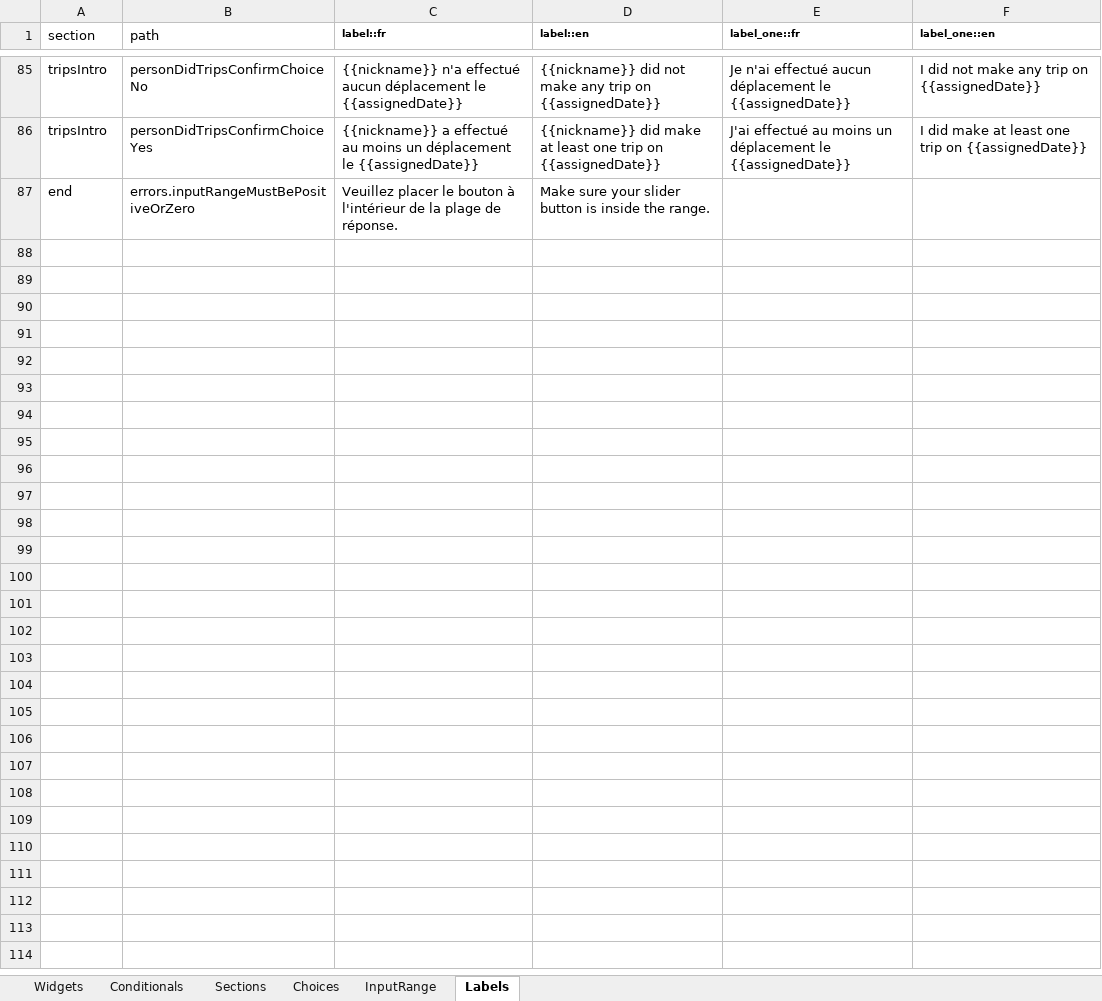
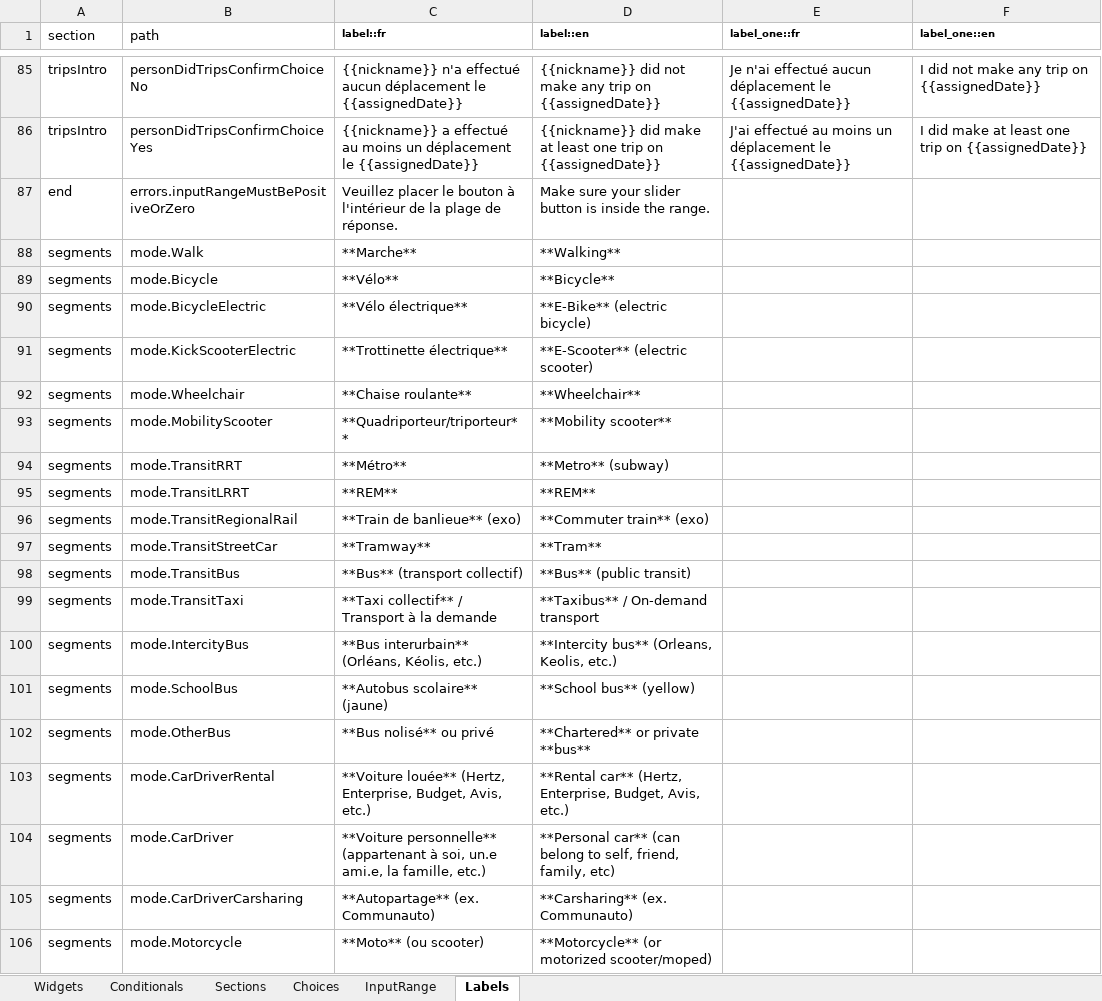
Before and after one commit to chairemobilite/od_nationale_quebec, an Excel workbook: survey/references/OD_nationale_quebec_2025.xlsx, sheet Labels, drawn as a sheet; only a part is shown, gaps mark what is left out; values as stored, in another font and other column widths than the file's, no borders; the diff covers the shown part only; the diff names each change by its address in the sheet, - before the commit and + after, or states it on an @@ line.

```diff
--- a/survey/references/OD_nationale_quebec_2025.xlsx (sheet Labels)
+++ b/survey/references/OD_nationale_quebec_2025.xlsx (sheet Labels)
+row 88: segments | mode.Walk | **Marche** | **Walking**
+row 89: segments | mode.Bicycle | **Vélo** | **Bicycle**
+row 90: segments | mode.BicycleElectric | **Vélo électrique** | **E-Bike** (electric bicycle)
+row 91: segments | mode.KickScooterElectric | **Trottinette électrique** | **E-Scooter** (electric scooter)
+row 92: segments | mode.Wheelchair | **Chaise roulante** | **Wheelchair**
+row 93: segments | mode.MobilityScooter | **Quadriporteur/triporteur** | **Mobility scooter**
+row 94: segments | mode.TransitRRT | **Métro** | **Metro** (subway)
+row 95: segments | mode.TransitLRRT | **REM** | **REM**
+row 96: segments | mode.TransitRegionalRail | **Train de banlieue** (exo) | **Commuter train** (exo)
+row 97: segments | mode.TransitStreetCar | **Tramway** | **Tram**
+row 98: segments | mode.TransitBus | **Bus** (transport collectif) | **Bus** (public transit)
+row 99: segments | mode.TransitTaxi | **Taxi collectif** / Transport à la demande | **Taxibus** / On-demand transport
+row 100: segments | mode.IntercityBus | **Bus interurbain** (Orléans, Kéolis, etc.) | **Intercity bus** (Orleans, Keolis, etc.)
+row 101: segments | mode.SchoolBus | **Autobus scolaire** (jaune) | **School bus** (yellow)
+row 102: segments | mode.OtherBus | **Bus nolisé** ou privé | **Chartered** or private **bus**
+row 103: segments | mode.CarDriverRental | **Voiture louée** (Hertz, Enterprise, Budget, Avis, etc.) | **Rental car** (Hertz, Enterprise, Budget, Avis, etc.)
+row 104: segments | mode.CarDriver | **Voiture personnelle** (appartenant à soi, un.e ami.e, la famille, etc.) | **Personal car** (can belong to self, friend, family, etc)
+row 105: segments | mode.CarDriverCarsharing | **Autopartage** (ex. Communauto) | **Carsharing** (ex. Communauto)
+row 106: segments | mode.Motorcycle | **Moto** (ou scooter) | **Motorcycle** (or motorized scooter/moped)
```
Also changed, not shown: 9 added rows elsewhere in this sheet, sheet Widgets, 22 other files.
